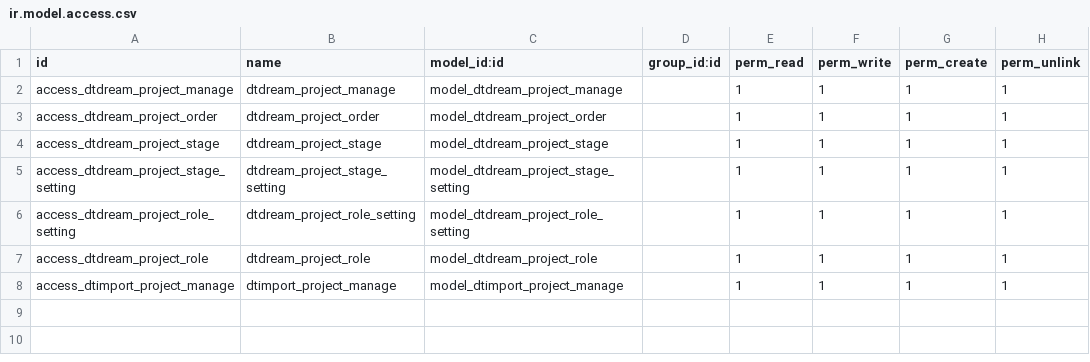
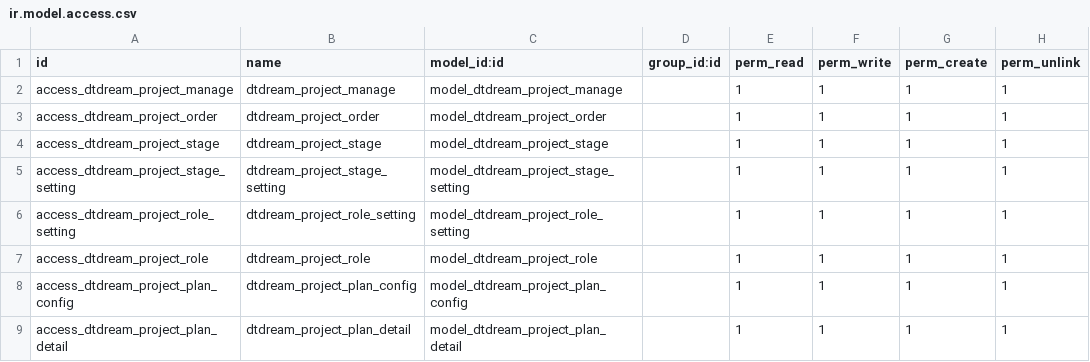
Before and after one commit to alangwansui/Enterprise_odoo_account, a CSV file: myaddons/dtdream_project_manage/security/ir.model.access.csv, drawn as a sheet.

```diff
--- a/myaddons/dtdream_project_manage/security/ir.model.access.csv
+++ b/myaddons/dtdream_project_manage/security/ir.model.access.csv
@@ -7,2 +7,3 @@ access_dtdream_project_role_setting,dtdream_project_role_setting,model_dtdream_p
 access_dtdream_project_role,dtdream_project_role,model_dtdream_project_role,,1,1,1,1
-access_dtimport_project_manage,dtimport_project_manage,model_dtimport_project_manage,,1,1,1,1
+access_dtdream_project_plan_config,dtdream_project_plan_config,model_dtdream_project_plan_config,,1,1,1,1
+access_dtdream_project_plan_detail,dtdream_project_plan_detail,model_dtdream_project_plan_detail,,1,1,1,1
```
Also changed, not shown: 11 other files.
